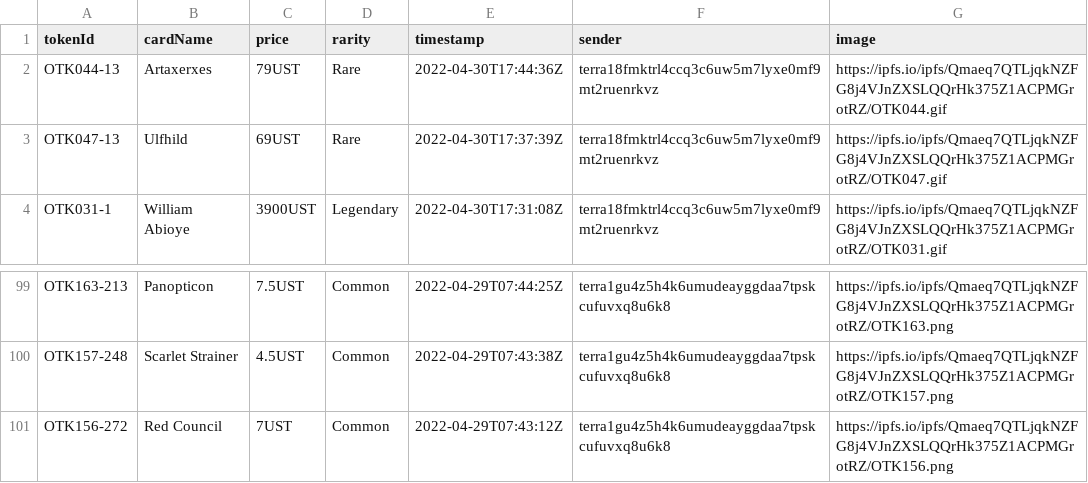
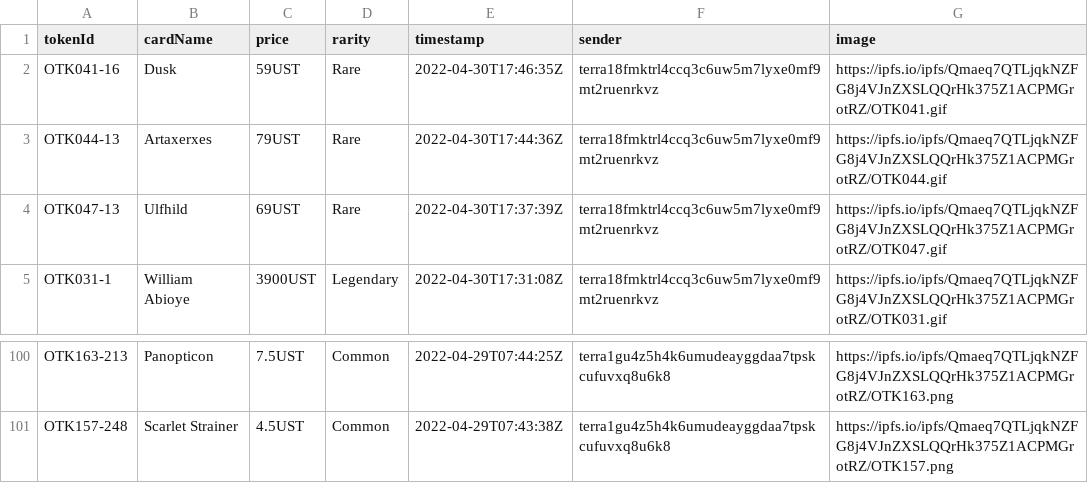
Before and after one commit to cryptoYJ/deviant-things, a CSV file: card-listings.csv, drawn as a sheet; only a part is shown, gaps mark what is left out; removed rows and columns are numbered as before the commit, all else as after; the diff names each change by its address in the sheet, - before the commit and + after, or states it on an @@ line.

Commit message:
update data

```diff
--- a/card-listings.csv
+++ b/card-listings.csv
+row 2: OTK041-16 | Dusk | 59UST | Rare | 2022-04-30T17:46:35Z | terra18fmktrl4ccq3c6uw5m7lyxe0mf9mt2ruenrkvz | https://ipfs.io/ipfs/Qmaeq7QTLjqkNZFG8j4VJnZXSLQQrHk375Z1ACPMGrotRZ/OTK041.gif
-row 101: OTK156-272 | Red Council | 7UST | Common | 2022-04-29T07:43:12Z | terra1gu4z5h4k6umudeayggdaa7tpskcufuvxq8u6k8 | https://ipfs.io/ipfs/Qmaeq7QTLjqkNZFG8j4VJnZXSLQQrHk375Z1ACPMGrotRZ/OTK156.png
```
Also changed, not shown: 1 other file.
